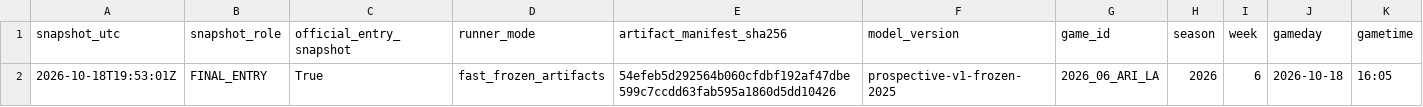
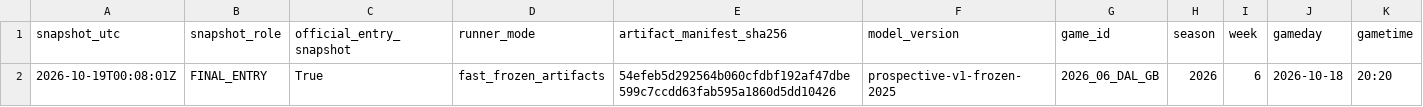
Before and after one commit to JacZerin24/nfl-pick-em, a CSV file: live_archive/2026/week_06/latest.csv, drawn as a sheet; only a part is shown; removed rows and columns are numbered as before the commit, all else as after; rows hold the shown columns only; the diff names each change by its address in the sheet, - before the commit and + after, or states it on an @@ line.

```diff
--- a/live_archive/2026/week_06/latest.csv
+++ b/live_archive/2026/week_06/latest.csv
-row 2: 2026-10-18T19:53:01Z | FINAL_ENTRY | True | fast_frozen_artifacts | 54efeb5d292564b060cfdbf192af47dbe599c7ccdd63fab595a1860d5dd10426 | prospective-v1-frozen-2025 | 2026_06_ARI_LA | 2026 | 6 | 2026-10-18 | 16:05
+row 2: 2026-10-19T00:08:01Z | FINAL_ENTRY | True | fast_frozen_artifacts | 54efeb5d292564b060cfdbf192af47dbe599c7ccdd63fab595a1860d5dd10426 | prospective-v1-frozen-2025 | 2026_06_DAL_GB | 2026 | 6 | 2026-10-18 | 20:20
```
Also changed, not shown: 4 other files.
